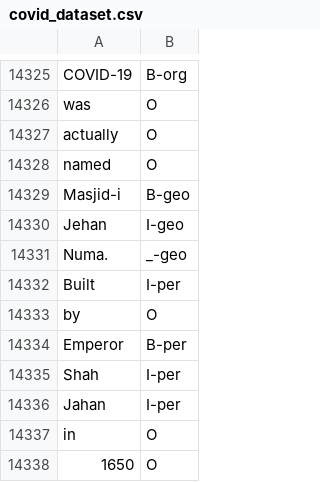
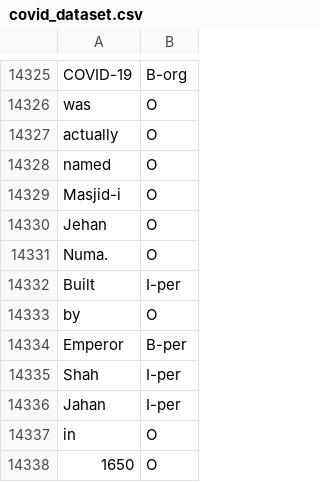
Before and after one commit to vkartik2k/ner-ml, a CSV file: Dataset/covid_dataset.csv, drawn as a sheet; only a part is shown, gaps mark what is left out.

```diff
--- a/Dataset/covid_dataset.csv
+++ b/Dataset/covid_dataset.csv
@@ -14328,5 +14328,5 @@ actually,O
 named,O
-Masjid-i,B-geo
-Jehan,I-geo
-Numa.,_-geo
+Masjid-i,O
+Jehan,O
+Numa.,O
 Built,I-per
```
Also changed, not shown: 3 other files.
